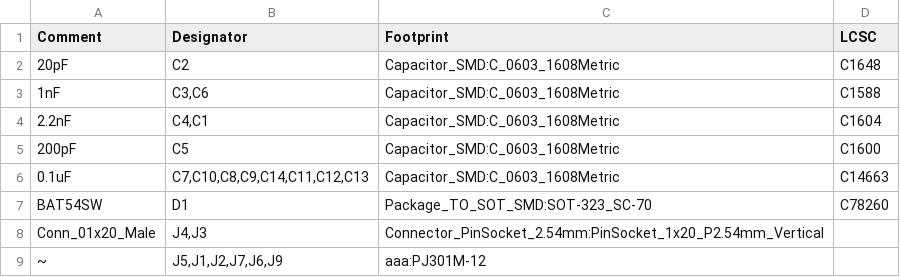
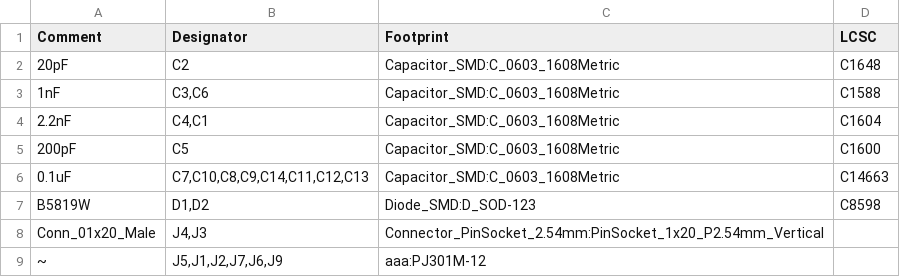
Before and after one commit to AwesomeAudioApparatus/analog-test, a CSV file: analog_a_bom.csv, drawn as a sheet; only a part is shown.

```diff
--- a/analog_a_bom.csv
+++ b/analog_a_bom.csv
@@ -6,3 +6,3 @@ Comment,Designator,Footprint,LCSC
 "0.1uF","C7,C10,C8,C9,C14,C11,C12,C13","Capacitor_SMD:C_0603_1608Metric","C14663"
-"BAT54SW","D1","Package_TO_SOT_SMD:SOT-323_SC-70","C78260"
+"B5819W","D1,D2","Diode_SMD:D_SOD-123","C8598"
 "Conn_01x20_Male","J4,J3","Connector_PinSocket_2.54mm:PinSocket_1x20_P2.54mm_Vertical"
```
Also changed, not shown: analog_a/stm32dev-analog-top-pos.csv, analog_a_pos.csv, 16 other files.
